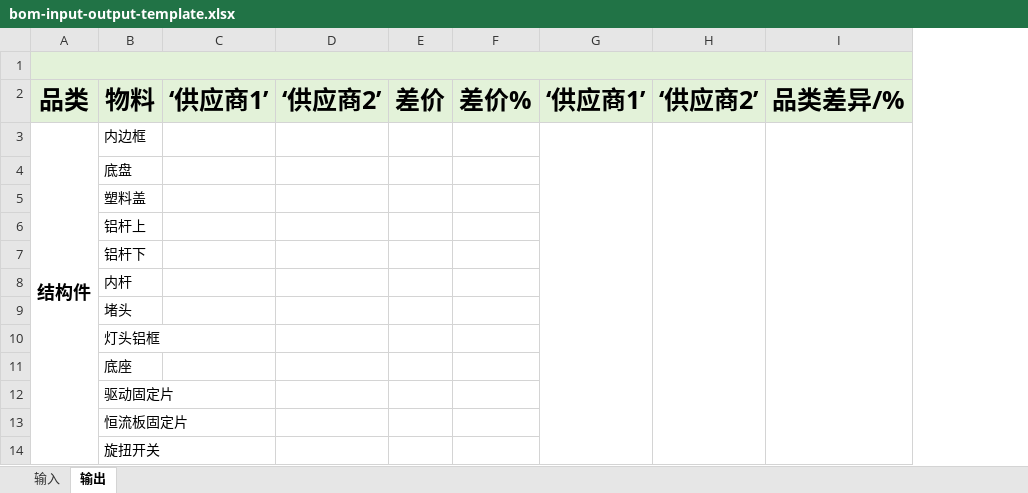
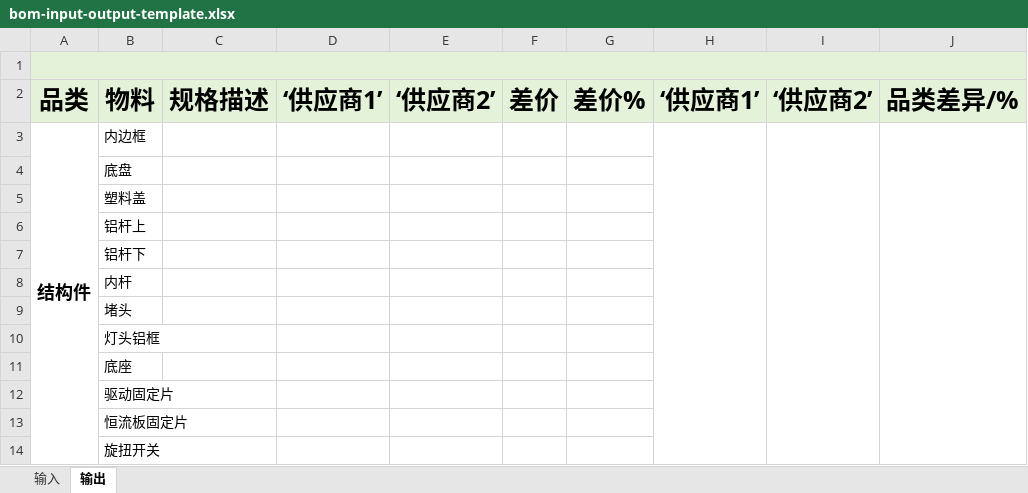
Before and after one commit to niumch1809-tech/MVP, an Excel workbook: public/templates/bom-input-output-template.xlsx, sheet 输出, drawn as a sheet; only a part is shown; values as stored, in another font and other column widths than the file's, no borders; the diff names each change by its address in the sheet, - before the commit and + after, or states it on an @@ line.

Commit message:
Preserve BOM spec descriptions in output

```diff
--- a/public/templates/bom-input-output-template.xlsx (sheet 输出)
+++ b/public/templates/bom-input-output-template.xlsx (sheet 输出)
+column C, row 2: 规格描述
```
Also changed, not shown: sheet 输入, 4 other files.
